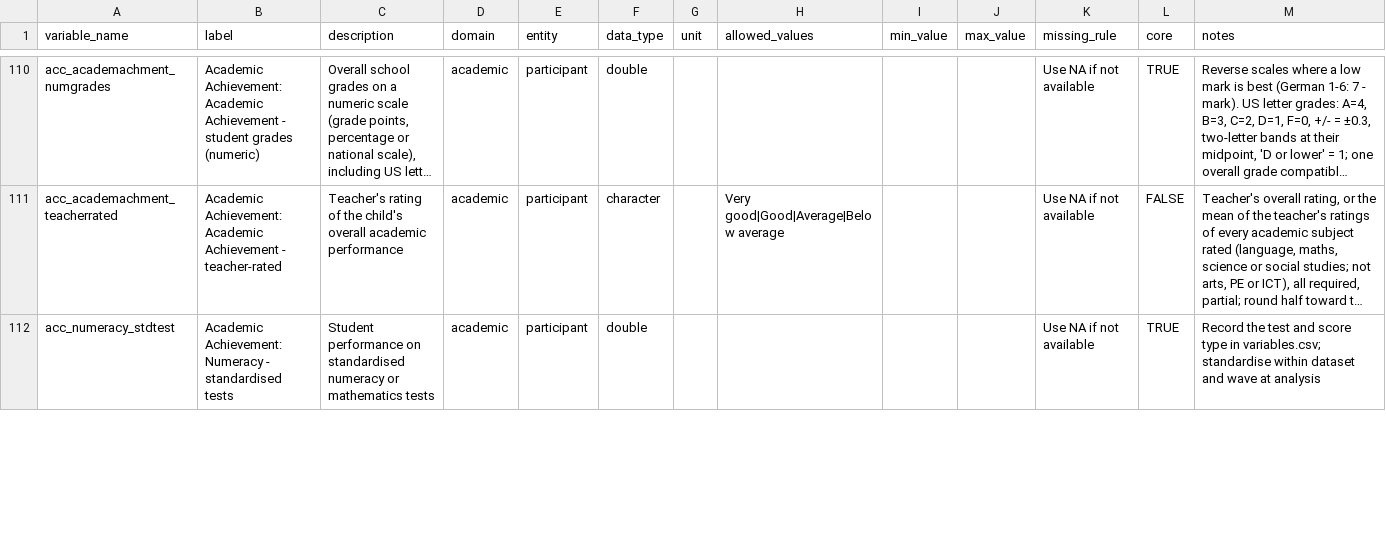
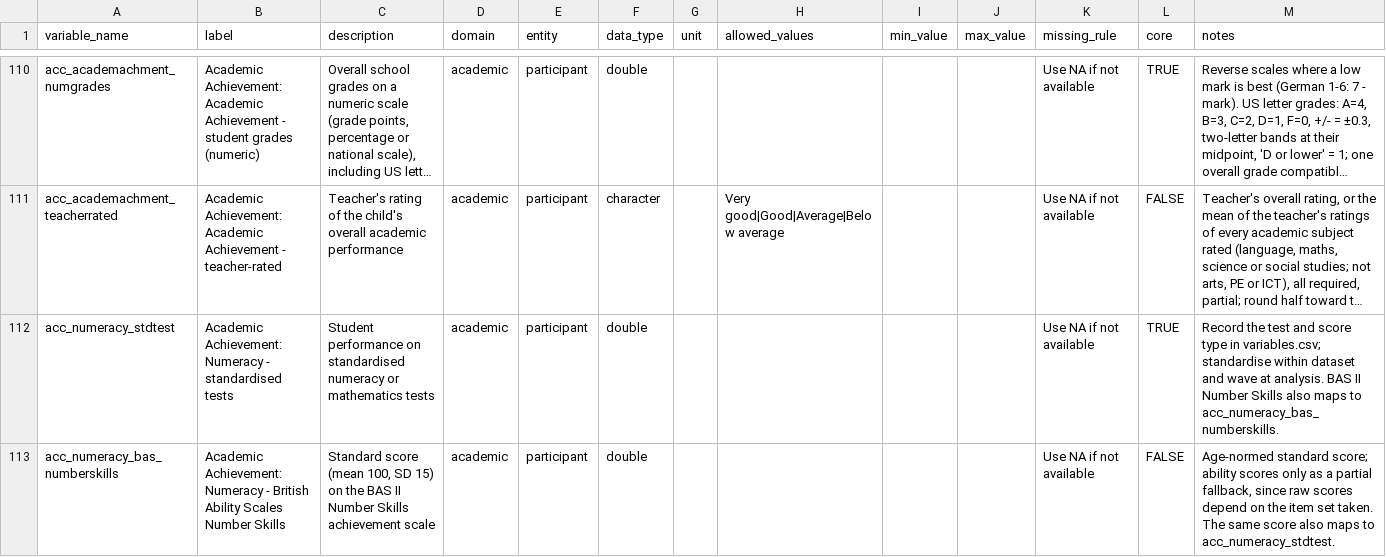
Before and after one commit to Motivation-and-Behaviour/bigger_picture, a CSV file: harmonisation/dataschema.csv, drawn as a sheet; only a part is shown, gaps mark what is left out; long unchanged cells end in …; the diff covers the shown part only; the diff names each change by its address in the sheet, - before the commit and + after, or states it on an @@ line.

```diff
--- a/harmonisation/dataschema.csv
+++ b/harmonisation/dataschema.csv
-M112 (notes): …wave at analysis
+M112 (notes): …wave at analysis. BAS II Number Skills also maps to acc_numeracy_bas_numberskills.
+row 113: acc_numeracy_bas_numberskills | Academic Achievement: Numeracy - British Ability Scales Number Skills | Standard score (mean 100, SD 15) on the BAS II Number Skills achievement scale | academic | participant | double |  |  |  |  | Use NA if not available | FALSE | Age-normed standard score; ability scores only as a partial fallback, since raw scores depend on the item set taken. The same score also maps to acc_numeracy_stdtest.
```
Also changed, not shown: 4 added rows and 1 edited cell elsewhere in this file, harmonisation/datasets/BPIPD-107/variables.csv, harmonisation/datasets/BPIPD-1353/variables.csv, 34 other files.
